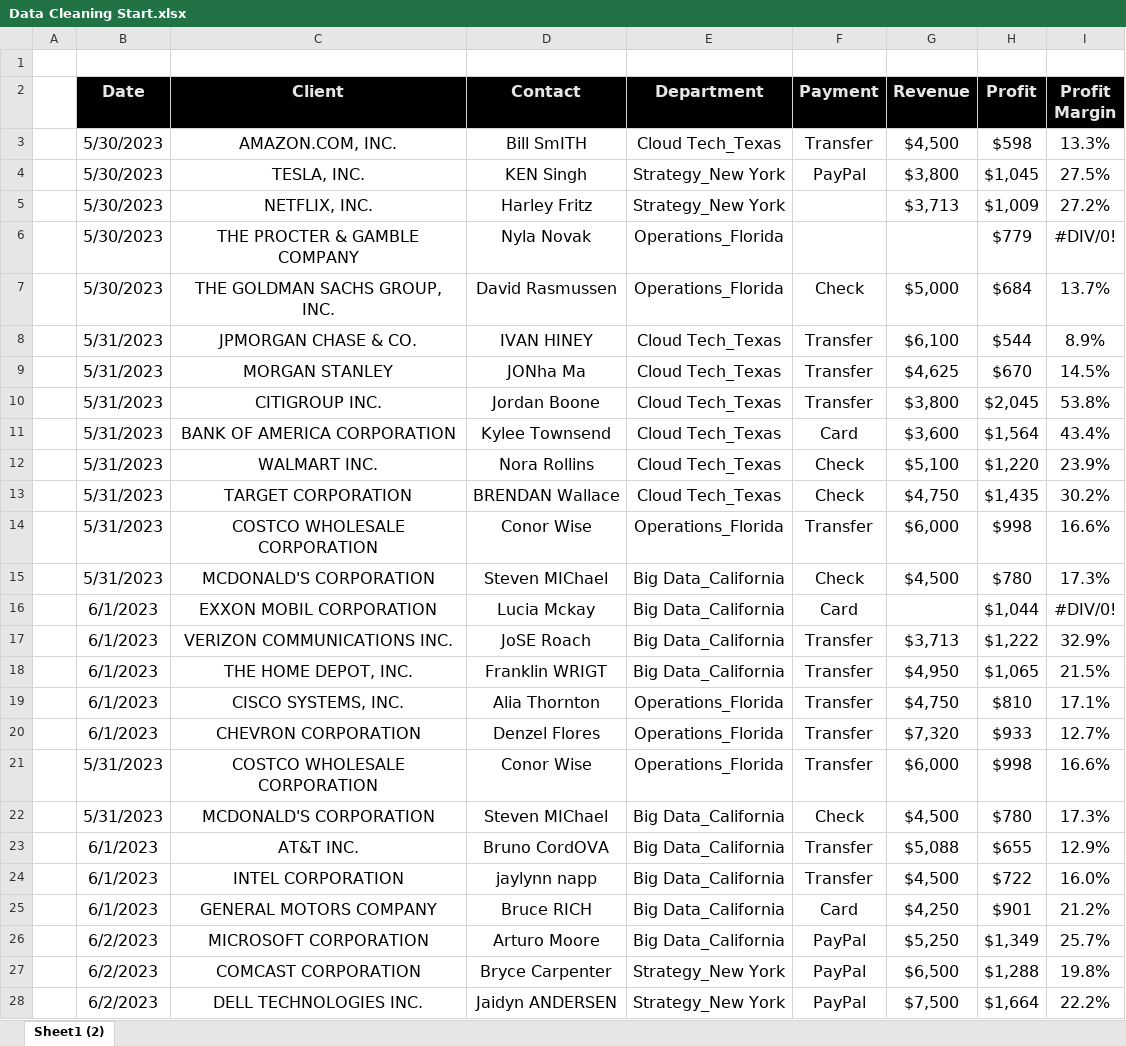
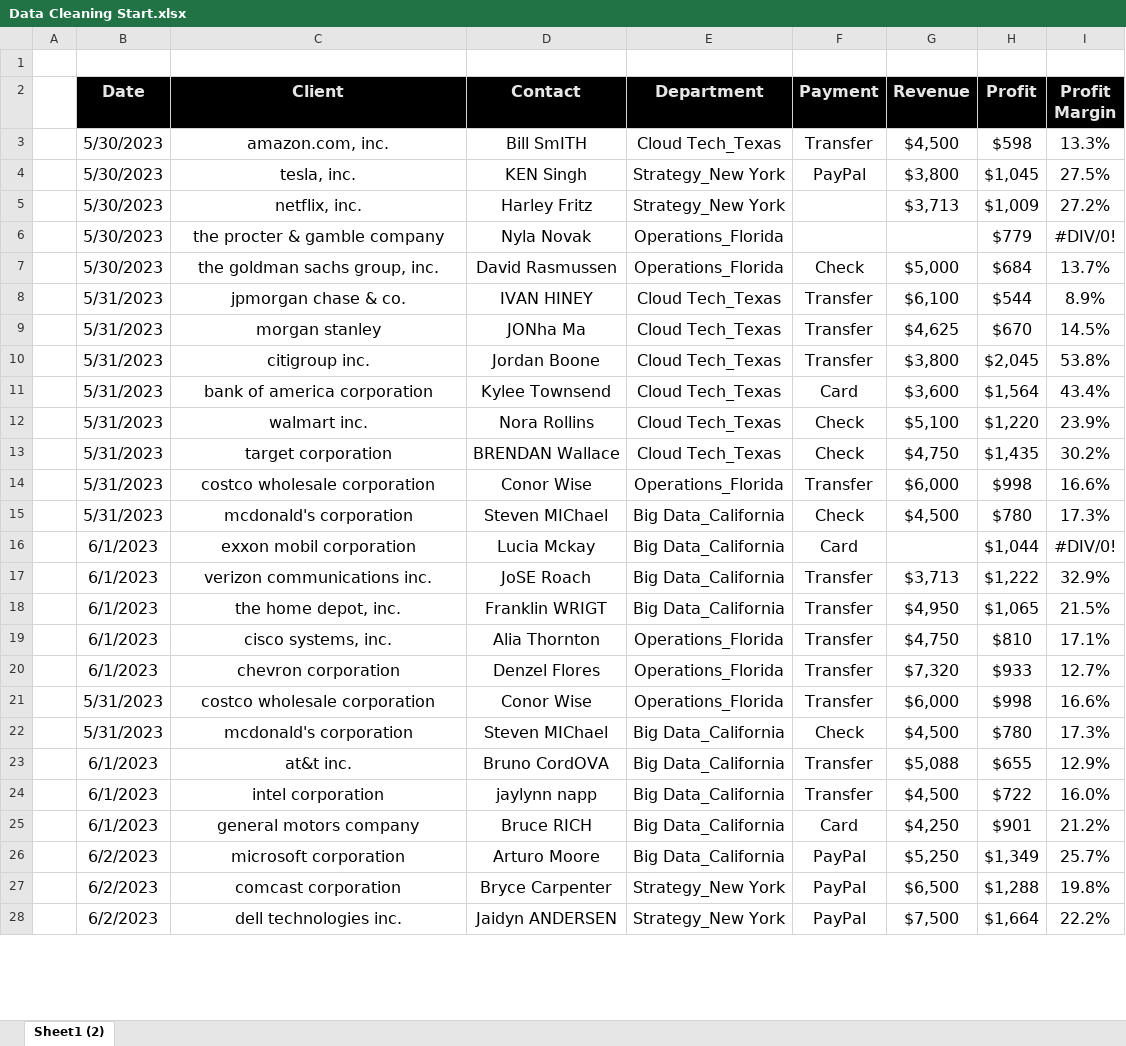
Before and after one commit to dhrubobd/data-analytics-practice, an Excel workbook: Day 4/Data Cleaning Start.xlsx, sheet Sheet1 (2), drawn as a sheet; only a part is shown; values as stored, in another font and other column widths than the file's, no borders; the diff covers the shown part only; the diff names each change by its address in the sheet, - before the commit and + after, or states it on an @@ line.

Commit message:
Removed Extra text within bracket beside Clients and make Client name to lower case

```diff
--- a/Day 4/Data Cleaning Start.xlsx (sheet Sheet1 (2))
+++ b/Day 4/Data Cleaning Start.xlsx (sheet Sheet1 (2))
-C3 (Client): AMAZON.COM, INC.
+C3 (Client): amazon.com, inc.
-C4 (Client): TESLA, INC.
+C4 (Client): tesla, inc.
-C5 (Client): NETFLIX, INC.
+C5 (Client): netflix, inc.
-C6 (Client): THE PROCTER & GAMBLE COMPANY
+C6 (Client): the procter & gamble company
-C7 (Client): THE GOLDMAN SACHS GROUP, INC.
+C7 (Client): the goldman sachs group, inc.
-C8 (Client): JPMORGAN CHASE & CO.
+C8 (Client): jpmorgan chase & co.
-C9 (Client): MORGAN STANLEY
+C9 (Client): morgan stanley
-C10 (Client): CITIGROUP INC.
+C10 (Client): citigroup inc.
-C11 (Client): BANK OF AMERICA CORPORATION
+C11 (Client): bank of america corporation
-C12 (Client): WALMART INC.
+C12 (Client): walmart inc.
-C13 (Client): TARGET CORPORATION
+C13 (Client): target corporation
-C14 (Client): COSTCO WHOLESALE CORPORATION
+C14 (Client): costco wholesale corporation
-C15 (Client): MCDONALD'S CORPORATION
+C15 (Client): mcdonald's corporation
-C16 (Client): EXXON MOBIL CORPORATION
+C16 (Client): exxon mobil corporation
-C17 (Client): VERIZON COMMUNICATIONS INC.
+C17 (Client): verizon communications inc.
-C18 (Client): THE HOME DEPOT, INC.
+C18 (Client): the home depot, inc.
-C19 (Client): CISCO SYSTEMS, INC.
+C19 (Client): cisco systems, inc.
-C20 (Client): CHEVRON CORPORATION
+C20 (Client): chevron corporation
-C21 (Client): COSTCO WHOLESALE CORPORATION
+C21 (Client): costco wholesale corporation
-C22 (Client): MCDONALD'S CORPORATION
+C22 (Client): mcdonald's corporation
-C23 (Client): AT&T INC.
+C23 (Client): at&t inc.
-C24 (Client): INTEL CORPORATION
+C24 (Client): intel corporation
-C25 (Client): GENERAL MOTORS COMPANY
+C25 (Client): general motors company
-C26 (Client): MICROSOFT CORPORATION
+C26 (Client): microsoft corporation
-C27 (Client): COMCAST CORPORATION
+C27 (Client): comcast corporation
-C28 (Client): DELL TECHNOLOGIES INC.
+C28 (Client): dell technologies inc.
```
Also changed, not shown: 5 edited cells elsewhere in this sheet.
